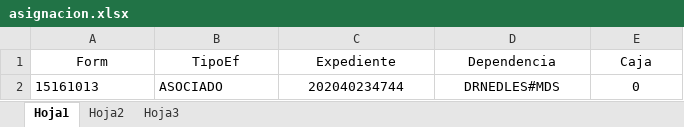
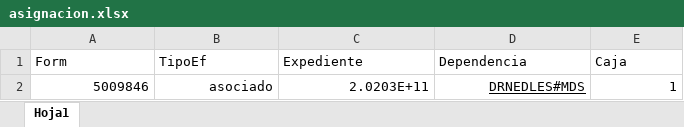
Before and after one commit to ezedoska/SUPER-Herramientas-REDLES, an Excel workbook: asignacion.xlsx, sheet Hoja1, drawn as a sheet; values as stored, in another font and other column widths than the file's, no borders; conditional formats not drawn; removed rows and columns are numbered as before the commit, all else as after; the diff names each change by its address in the sheet, - before the commit and + after, or states it on an @@ line.

```diff
--- a/asignacion.xlsx (sheet Hoja1)
+++ b/asignacion.xlsx (sheet Hoja1)
-sheet tab: Hoja2
-sheet tab: Hoja3
-A1:E1 alignment: center
+A1:E1 alignment: left
-row 2: 15161013 | ASOCIADO | 202040234744 | DRNEDLES#MDS | 0
+row 2: 5009846 | asociado | 2.0203E+11 | DRNEDLES#MDS | 1
```
Also changed, not shown: cruceDNI.xlsx, 3 other files.
